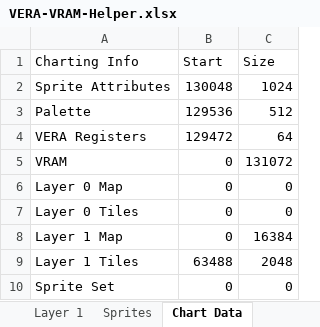
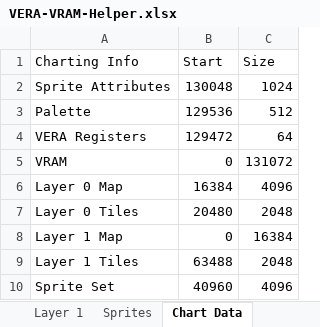
Before and after one commit to JustinBaldock/X16-VERA-VRAM-Helper, an Excel workbook: VERA-VRAM-Helper.xlsx, sheet Chart Data, drawn as a sheet; values as stored, in another font and other column widths than the file's, no borders; charts and pictures not drawn; the diff names each change by its address in the sheet, - before the commit and + after, or states it on an @@ line.

```diff
--- a/VERA-VRAM-Helper.xlsx (sheet Chart Data)
+++ b/VERA-VRAM-Helper.xlsx (sheet Chart Data)
-B6 (Start): 0
+B6 (Start): 16384
-C6 (Size): 0
+C6 (Size): 4096
-B7 (Start): 0
+B7 (Start): 20480
-C7 (Size): 0
+C7 (Size): 2048
-B10 (Start): 0
+B10 (Start): 40960
-C10 (Size): 0
+C10 (Size): 4096
```
Also changed, not shown: sheet Layer 0, sheet Info, charts or pictures.
